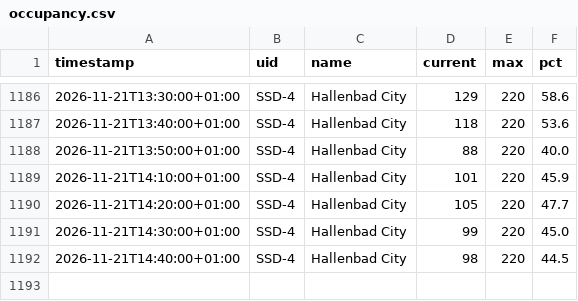
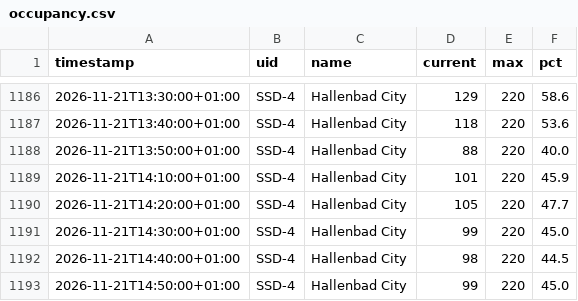
Before and after one commit to sazziemcsaz/hallenbad-city-tracker, a CSV file: occupancy.csv, drawn as a sheet; only a part is shown, gaps mark what is left out; the diff names each change by its address in the sheet, - before the commit and + after, or states it on an @@ line.

```diff
--- a/occupancy.csv
+++ b/occupancy.csv
+row 1193: 2026-11-21T14:50:00+01:00 | SSD-4 | Hallenbad City | 99 | 220 | 45.0
```
Also changed, not shown: 1 other file.
